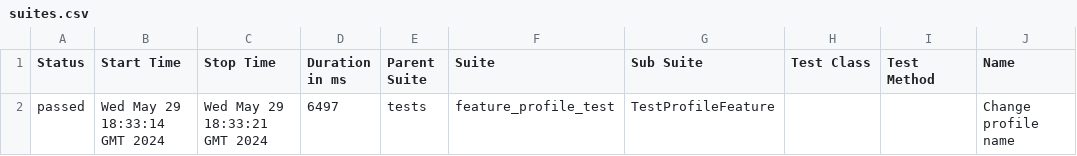
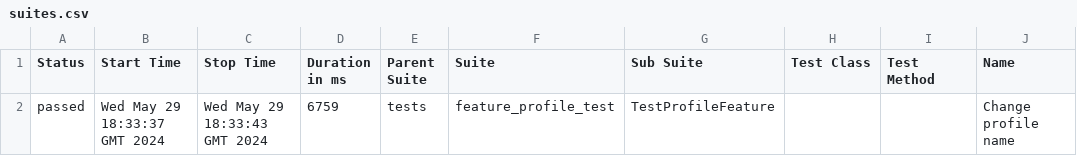
Before and after one commit to strokanyov/test, a CSV file: data/suites.csv, drawn as a sheet; only a part is shown; the diff names each change by its address in the sheet, - before the commit and + after, or states it on an @@ line.

Commit message:
Deploying to gh-pages from @ strokanyov/test@3af0d98db74aeb9a65830a4c6aecf50960f1aafb 🚀

```diff
--- a/data/suites.csv
+++ b/data/suites.csv
-B2 (Start Time): Wed May 29 18:33:14 GMT 2024
+B2 (Start Time): Wed May 29 18:33:37 GMT 2024
-C2 (Stop Time): Wed May 29 18:33:21 GMT 2024
+C2 (Stop Time): Wed May 29 18:33:43 GMT 2024
-D2 (Duration in ms): 6497
+D2 (Duration in ms): 6759
```
Also changed, not shown: 16 other files.
